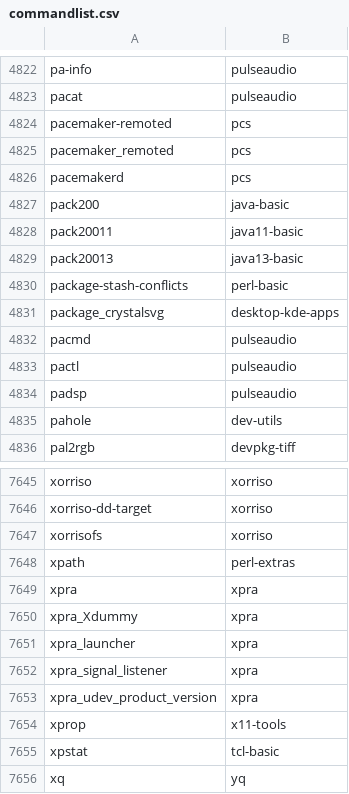
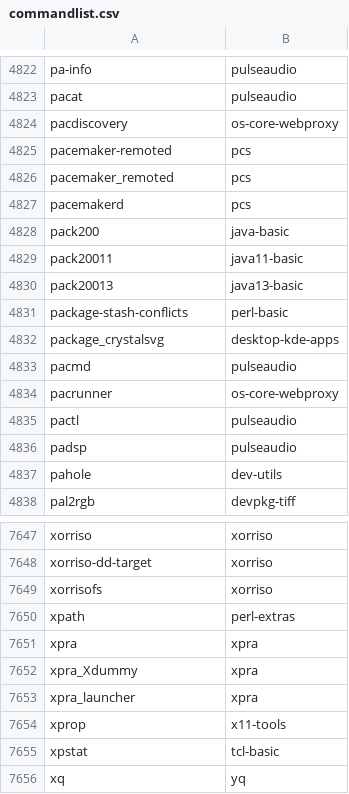
Before and after one commit to clearlinux-pkgs/cnf, a CSV file: commandlist.csv, drawn as a sheet; only a part is shown, gaps mark what is left out; removed rows and columns are numbered as before the commit, all else as after; the diff names each change by its address in the sheet, - before the commit and + after, or states it on an @@ line.

Commit message:
update command list for 37370

```diff
--- a/commandlist.csv
+++ b/commandlist.csv
+row 4824: pacdiscovery | os-core-webproxy
+row 4834: pacrunner | os-core-webproxy
-row 7652: xpra_signal_listener | xpra
-row 7653: xpra_udev_product_version | xpra
```
Also changed, not shown: 2 other files.
